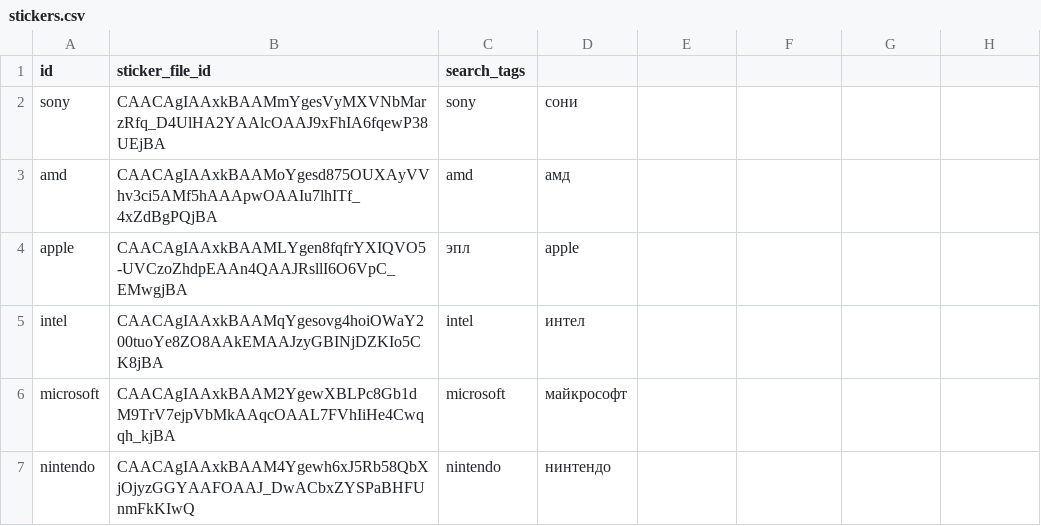
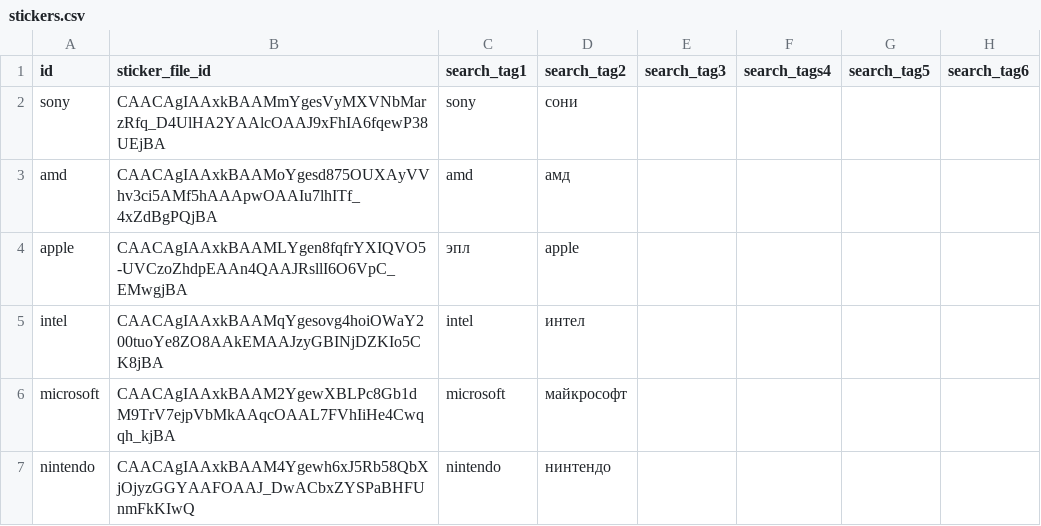
Before and after one commit to ivanovart/cntrabot, a CSV file: stickers.csv, drawn as a sheet; only a part is shown.

Commit message:
csv columns

```diff
--- a/stickers.csv
+++ b/stickers.csv
@@ -1,2 +1,2 @@
-id,sticker_file_id,search_tags
+id,sticker_file_id,search_tag1,search_tag2,search_tag3,search_tags4,search_tag5,search_tag6
 sony,CAACAgIAAxkBAAMmYgesVyMXVNbMarzRfq_D4UlHA2YAAlcOAAJ9xFhIA6fqewP38UEjBA,sony,сони
```
Also changed, not shown: 1 other file.
